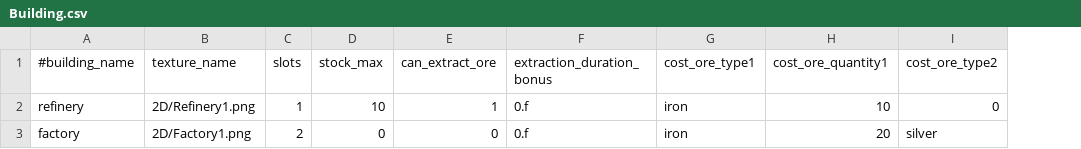
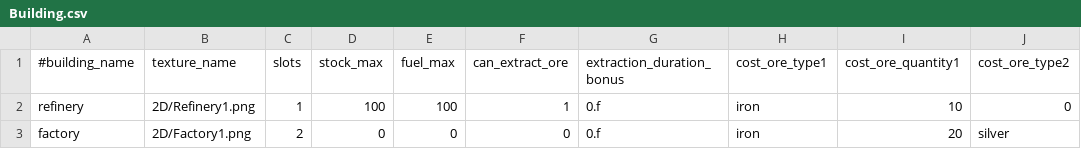
Before and after one commit to StarfighterDevTeam/StarFighter, a CSV file: Unstable/StarFighter/StarFighter/Assets/Scripts/Generated/Building.csv, drawn as a sheet; only a part is shown; the diff names each change by its address in the sheet, - before the commit and + after, or states it on an @@ line.

Commit message:
Generic methods for loading ressources and fuel

```diff
--- a/Unstable/StarFighter/StarFighter/Assets/Scripts/Generated/Building.csv
+++ b/Unstable/StarFighter/StarFighter/Assets/Scripts/Generated/Building.csv
+column E (fuel_max), rows 2-3: 100 | 0
-D2 (stock_max): 10
+D2 (stock_max): 100
```
Also changed, not shown: 11 other files.
